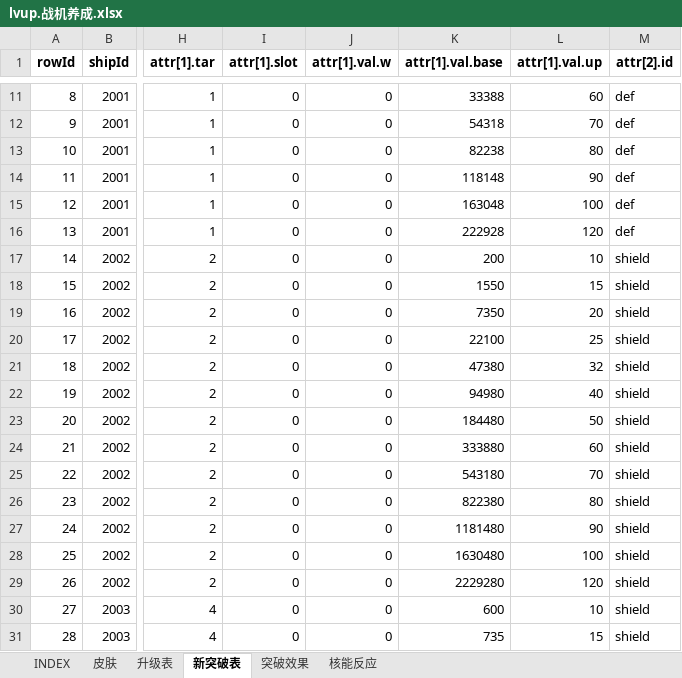
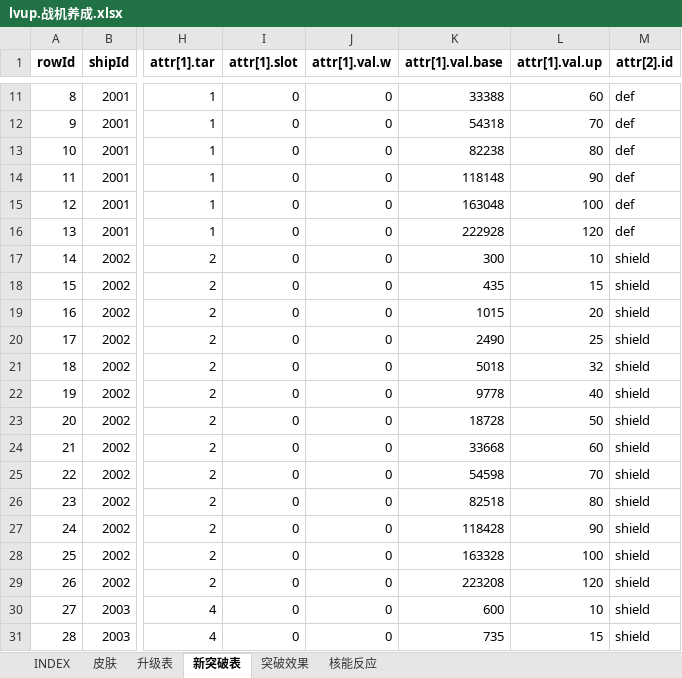
Before and after one commit to hataksumo/UIDesigner, an Excel workbook: Excel/lvup.战机养成.xlsx, sheet 新突破表, drawn as a sheet; only a part is shown, gaps mark what is left out; values as stored, in another font and other column widths than the file's, no borders; the diff names each change by its address in the sheet, - before the commit and + after, or states it on an @@ line.

Commit message:
数值纠错

```diff
--- a/Excel/lvup.战机养成.xlsx (sheet 新突破表)
+++ b/Excel/lvup.战机养成.xlsx (sheet 新突破表)
-K17 (attr[1].val.base): 200
+K17 (attr[1].val.base): 300
-K18 (attr[1].val.base): 1550
+K18 (attr[1].val.base): 435
-K19 (attr[1].val.base): 7350
+K19 (attr[1].val.base): 1015
-K20 (attr[1].val.base): 22100
+K20 (attr[1].val.base): 2490
-K21 (attr[1].val.base): 47380
+K21 (attr[1].val.base): 5018
-K22 (attr[1].val.base): 94980
+K22 (attr[1].val.base): 9778
-K23 (attr[1].val.base): 184480
+K23 (attr[1].val.base): 18728
-K24 (attr[1].val.base): 333880
+K24 (attr[1].val.base): 33668
-K25 (attr[1].val.base): 543180
+K25 (attr[1].val.base): 54598
-K26 (attr[1].val.base): 822380
+K26 (attr[1].val.base): 82518
-K27 (attr[1].val.base): 1181480
+K27 (attr[1].val.base): 118428
-K28 (attr[1].val.base): 1630480
+K28 (attr[1].val.base): 163328
-K29 (attr[1].val.base): 2229280
+K29 (attr[1].val.base): 223208
```
